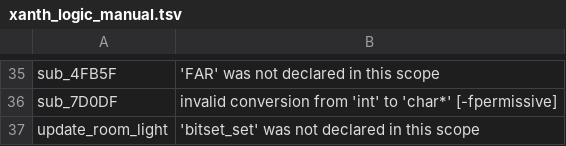
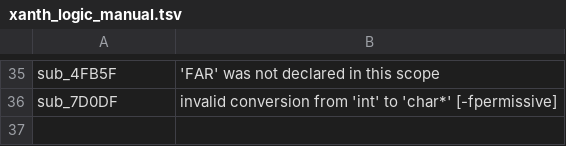
Before and after one commit to dreammaster/reverse-engineering-notes, a TSV file: xanth/reversing/analysis/xanth_logic_manual.tsv, drawn as a sheet; only a part is shown, gaps mark what is left out.

```diff
--- a/xanth/reversing/analysis/xanth_logic_manual.tsv
+++ b/xanth/reversing/analysis/xanth_logic_manual.tsv
@@ -36,2 +36 @@ sub_4FB5F	'FAR' was not declared in this scope
 sub_7D0DF	invalid conversion from 'int' to 'char*' [-fpermissive]
-update_room_light	'bitset_set' was not declared in this scope
```
Also changed, not shown: 13 other files.
